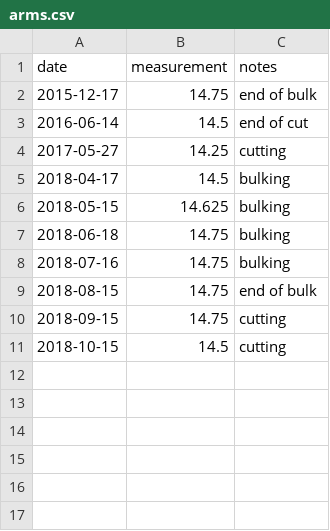
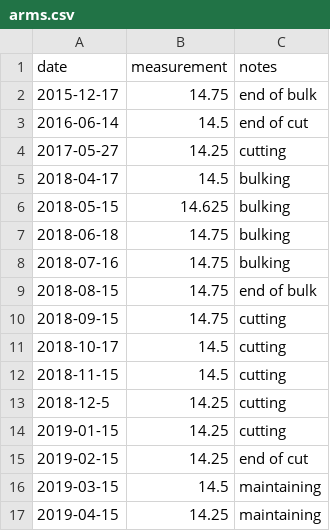
Before and after one commit to chris30269/body-stats, a CSV file: measurements/arms.csv, drawn as a sheet.

Commit message:
data updates

```diff
--- a/measurements/arms.csv
+++ b/measurements/arms.csv
@@ -10,2 +10,8 @@ date,measurement,notes
 2018-09-15,14.75,"cutting"
-2018-10-15,14.5,"cutting"
+2018-10-17,14.5,"cutting"
+2018-11-15,14.5,"cutting"
+2018-12-5,14.25,"cutting"
+2019-01-15,14.25,"cutting"
+2019-02-15,14.25,"end of cut"
+2019-03-15,14.5,"maintaining"
+2019-04-15,14.25,"maintaining"
```
Also changed, not shown: measurements/chest.csv, measurements/forearms.csv, 7 other files.
